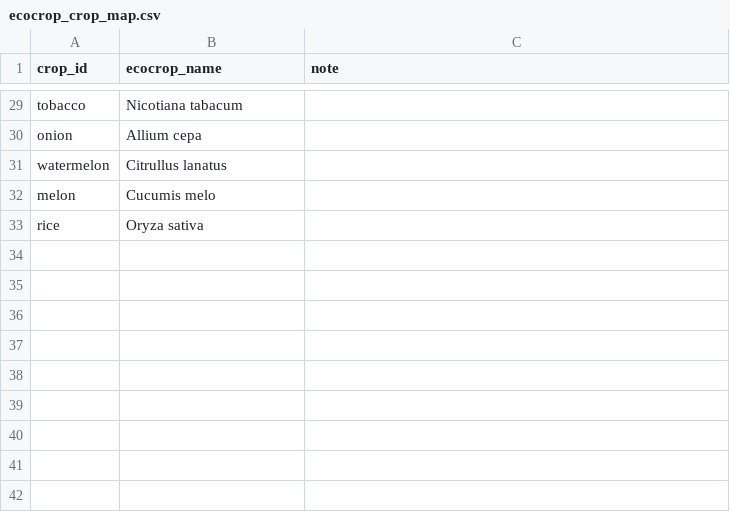
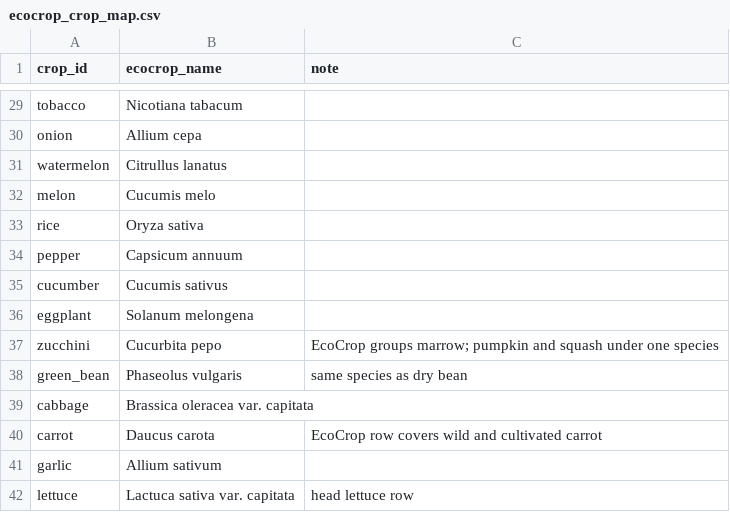
Before and after one commit to A795da/Future-of-Agriculture, a CSV file: data/sources/ecocrop_crop_map.csv, drawn as a sheet; only a part is shown, gaps mark what is left out; the diff names each change by its address in the sheet, - before the commit and + after, or states it on an @@ line.

```diff
--- a/data/sources/ecocrop_crop_map.csv
+++ b/data/sources/ecocrop_crop_map.csv
+row 34: pepper | Capsicum annuum
+row 35: cucumber | Cucumis sativus
+row 36: eggplant | Solanum melongena
+row 37: zucchini | Cucurbita pepo | EcoCrop groups marrow; pumpkin and squash under one species
+row 38: green_bean | Phaseolus vulgaris | same species as dry bean
+row 39: cabbage | Brassica oleracea var. capitata
+row 40: carrot | Daucus carota | EcoCrop row covers wild and cultivated carrot
+row 41: garlic | Allium sativum
+row 42: lettuce | Lactuca sativa var. capitata | head lettuce row
```
Also changed, not shown: data/sources/ecocrop_import_report.csv, data/sources/nutrient_crop_map.csv, 47 other files.
